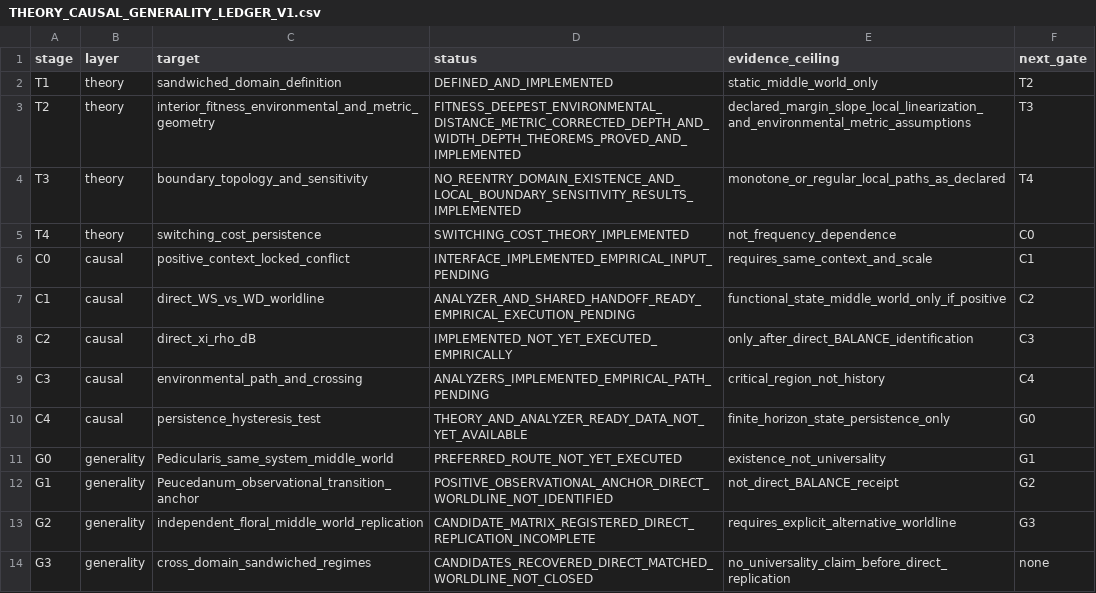
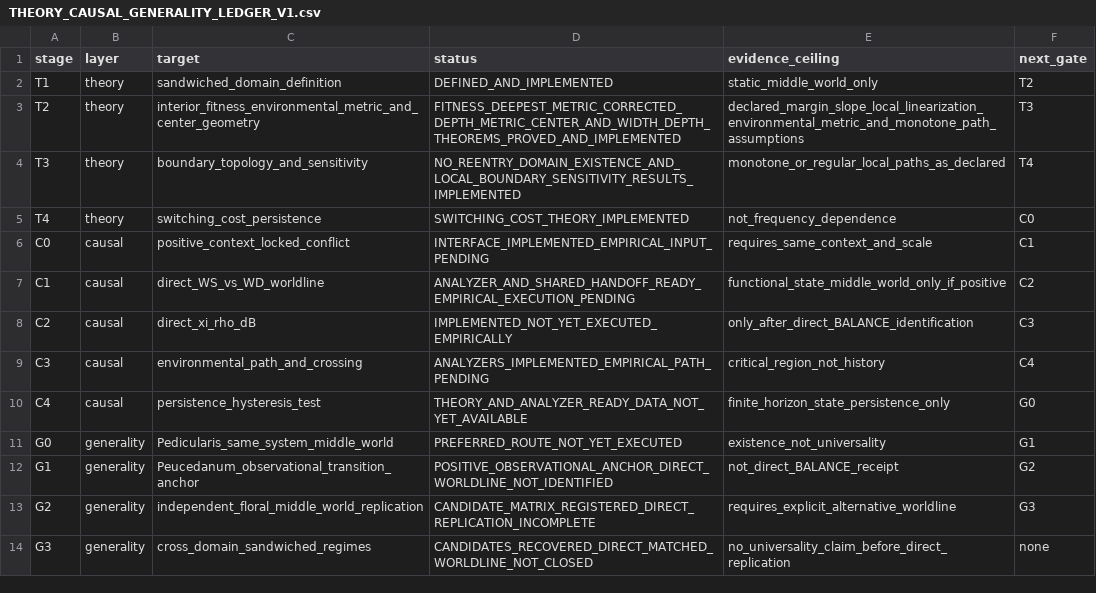
Before and after one commit to zuizui0223/balance, a CSV file: docs/THEORY_CAUSAL_GENERALITY_LEDGER_V1.csv, drawn as a sheet.

Commit message:
Record BALANCE metric-center theorem in T ledger

```diff
--- a/docs/THEORY_CAUSAL_GENERALITY_LEDGER_V1.csv
+++ b/docs/THEORY_CAUSAL_GENERALITY_LEDGER_V1.csv
@@ -2,3 +2,3 @@ stage,layer,target,status,evidence_ceiling,next_gate
 T1,theory,sandwiched_domain_definition,DEFINED_AND_IMPLEMENTED,static_middle_world_only,T2
-T2,theory,interior_fitness_environmental_and_metric_geometry,FITNESS_DEEPEST_ENVIRONMENTAL_DISTANCE_METRIC_CORRECTED_DEPTH_AND_WIDTH_DEPTH_THEOREMS_PROVED_AND_IMPLEMENTED,declared_margin_slope_local_linearization_and_environmental_metric_assumptions,T3
+T2,theory,interior_fitness_environmental_metric_and_center_geometry,FITNESS_DEEPEST_METRIC_CORRECTED_DEPTH_METRIC_CENTER_AND_WIDTH_DEPTH_THEOREMS_PROVED_AND_IMPLEMENTED,declared_margin_slope_local_linearization_environmental_metric_and_monotone_path_assumptions,T3
 T3,theory,boundary_topology_and_sensitivity,NO_REENTRY_DOMAIN_EXISTENCE_AND_LOCAL_BOUNDARY_SENSITIVITY_RESULTS_IMPLEMENTED,monotone_or_regular_local_paths_as_declared,T4
```
